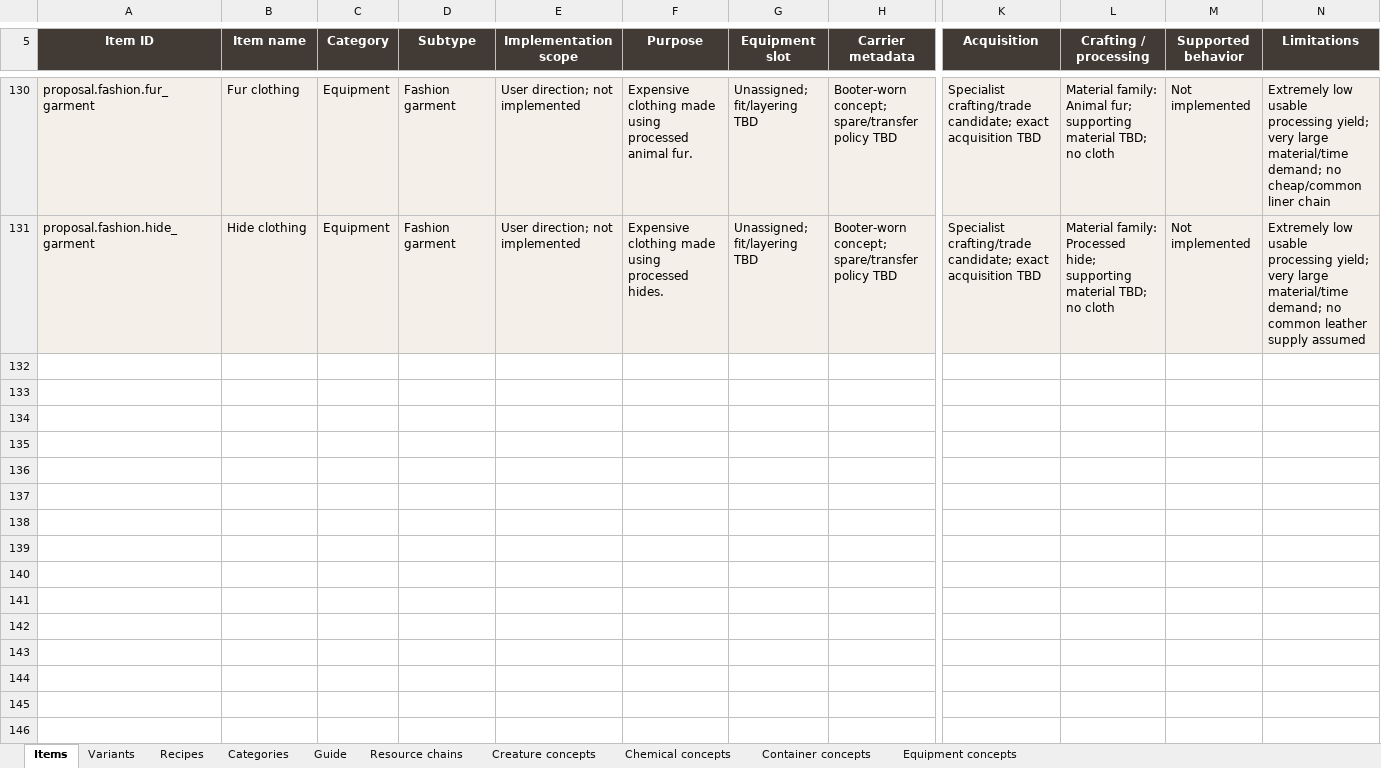
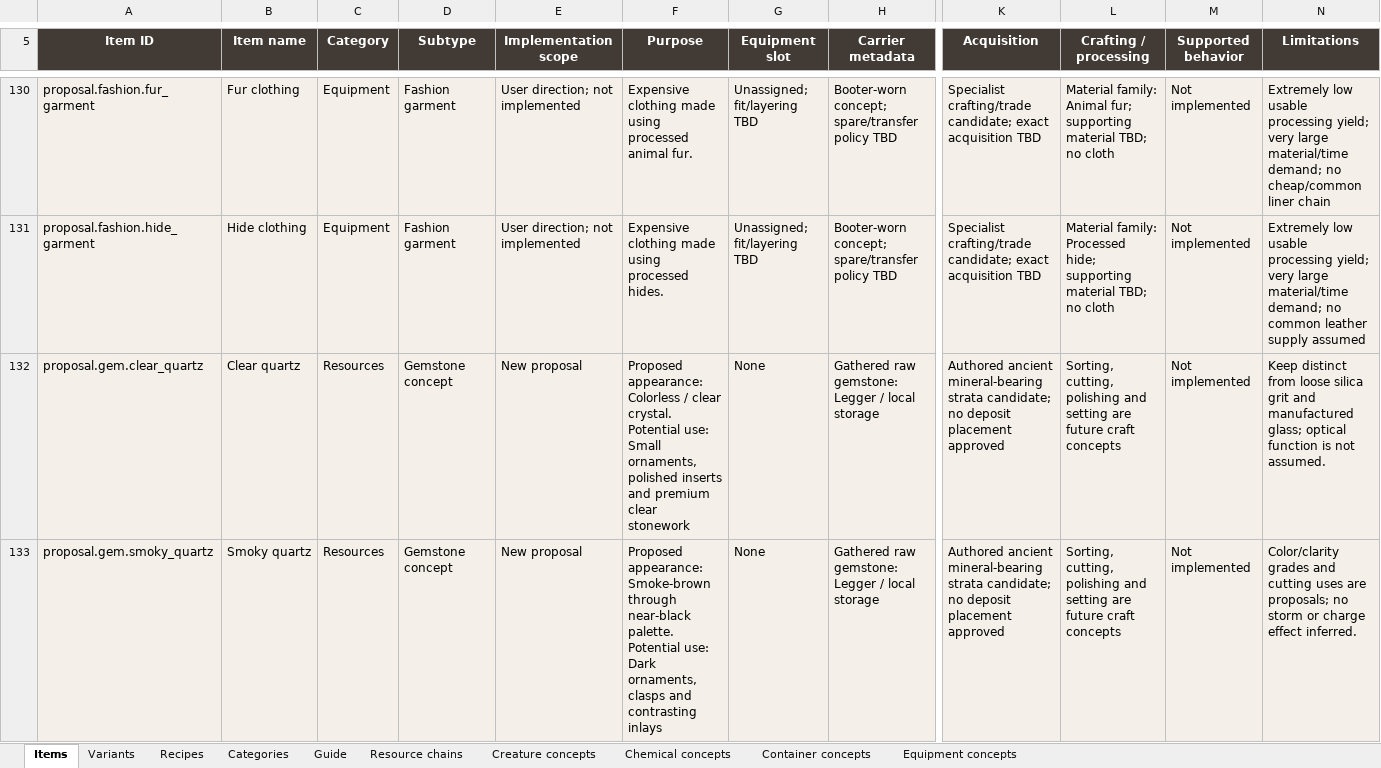
Before and after one commit to sleepyseamonster/Booter-BigARM, an Excel workbook: Docs/Design/Items/MASTER_ITEM_DATABASE.xlsx, sheet Items, drawn as a sheet; only a part is shown, gaps mark what is left out; values as stored, in another font and other column widths than the file's, no borders; conditional formats and table styles not drawn; rows hold the shown columns only; the diff covers the shown part only; the diff names each change by its address in the sheet, - before the commit and + after, or states it on an @@ line.

Commit message:
Brainstorm gemstone families for the material and fashion economy

```diff
--- a/Docs/Design/Items/MASTER_ITEM_DATABASE.xlsx (sheet Items)
+++ b/Docs/Design/Items/MASTER_ITEM_DATABASE.xlsx (sheet Items)
+row 132: proposal.gem.clear_quartz | Clear quartz | Resources | Gemstone concept | New proposal | Proposed appearance: Colorless / clear crystal. Potential use: Small ornaments, polished inserts and premium clear stonework | None | Gathered raw gemstone: Legger / local storage | Authored ancient mineral-bearing strata candidate; no deposit placement approved | Sorting, cutting, polishing and setting are future craft concepts | Not implemented | Keep distinct from loose silica grit and manufactured glass; optical function is not assumed.
+row 133: proposal.gem.smoky_quartz | Smoky quartz | Resources | Gemstone concept | New proposal | Proposed appearance: Smoke-brown through near-black palette. Potential use: Dark ornaments, clasps and contrasting inlays | None | Gathered raw gemstone: Legger / local storage | Authored ancient mineral-bearing strata candidate; no deposit placement approved | Sorting, cutting, polishing and setting are future craft concepts | Not implemented | Color/clarity grades and cutting uses are proposals; no storm or charge effect inferred.
```
Also changed, not shown: 6 added rows elsewhere in this sheet, sheet Guide, sheet Categories, 2 other files.
